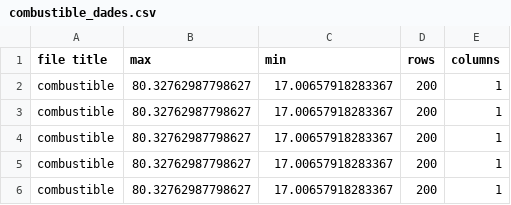
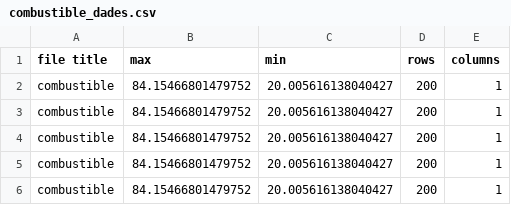
Before and after one commit to Nifel13/Automatas, a CSV file: combustible_dades.csv, drawn as a sheet.

```diff
--- a/combustible_dades.csv
+++ b/combustible_dades.csv
@@ -1,6 +1,6 @@
 file title,max,min,rows,columns
-combustible,80.32762987798627,17.00657918283367,200,1
-combustible,80.32762987798627,17.00657918283367,200,1
-combustible,80.32762987798627,17.00657918283367,200,1
-combustible,80.32762987798627,17.00657918283367,200,1
-combustible,80.32762987798627,17.00657918283367,200,1
+combustible,84.15466801479752,20.005616138040427,200,1
+combustible,84.15466801479752,20.005616138040427,200,1
+combustible,84.15466801479752,20.005616138040427,200,1
+combustible,84.15466801479752,20.005616138040427,200,1
+combustible,84.15466801479752,20.005616138040427,200,1
```
Also changed, not shown: combustible.csv, humitat.csv, 17 other files.
